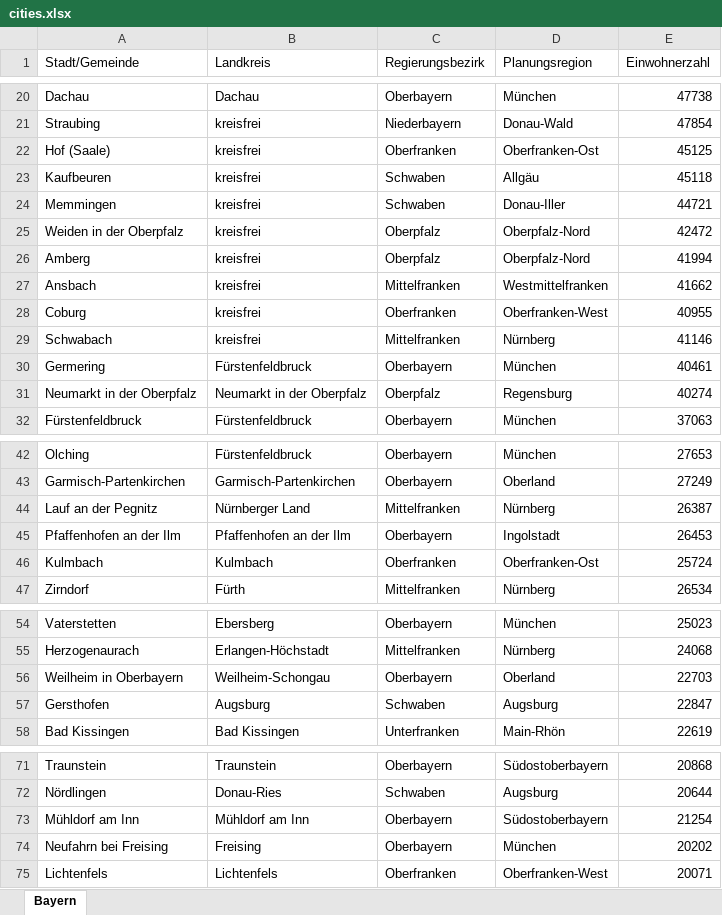
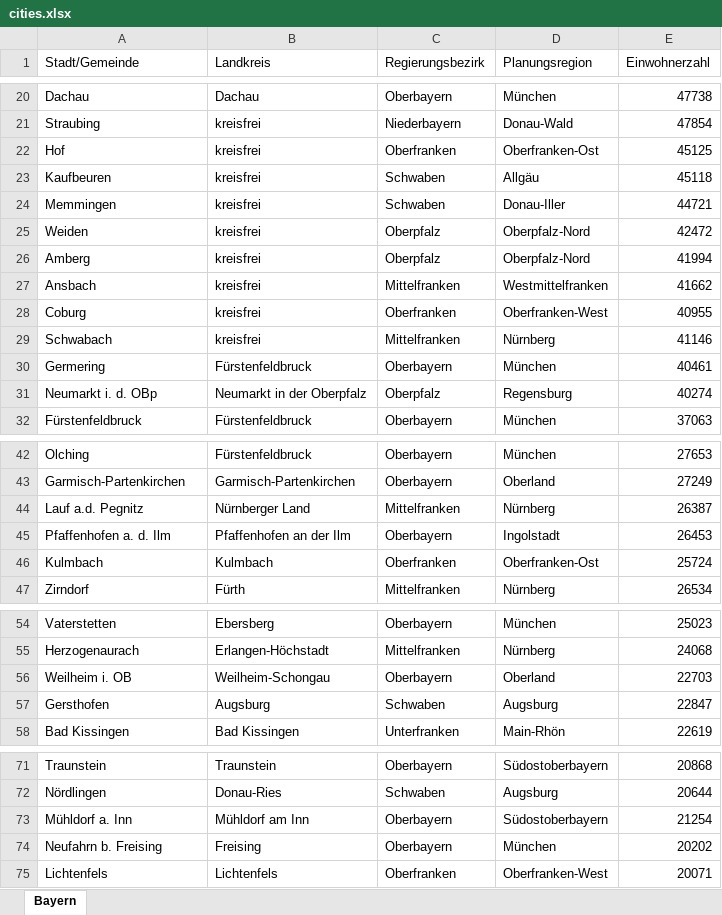
Before and after one commit to ALMSAnalytics/immoDATA, an Excel workbook: inputs/cities.xlsx, sheet Bayern, drawn as a sheet; only a part is shown, gaps mark what is left out; values as stored, in another font and other column widths than the file's, no borders; table styles not drawn; the diff names each change by its address in the sheet, - before the commit and + after, or states it on an @@ line.

Commit message:
Added the cities Excel
Excel with cities names

```diff
--- a/inputs/cities.xlsx (sheet Bayern)
+++ b/inputs/cities.xlsx (sheet Bayern)
-A22 (Stadt/Gemeinde): Hof (Saale)
+A22 (Stadt/Gemeinde): Hof
-A25 (Stadt/Gemeinde): Weiden in der Oberpfalz
+A25 (Stadt/Gemeinde): Weiden
-A31 (Stadt/Gemeinde): Neumarkt in der Oberpfalz
+A31 (Stadt/Gemeinde): Neumarkt i. d. OBp
-A44 (Stadt/Gemeinde): Lauf an der Pegnitz
+A44 (Stadt/Gemeinde): Lauf a.d. Pegnitz
-A45 (Stadt/Gemeinde): Pfaffenhofen an der Ilm
+A45 (Stadt/Gemeinde): Pfaffenhofen a. d. Ilm
-A56 (Stadt/Gemeinde): Weilheim in Oberbayern
+A56 (Stadt/Gemeinde): Weilheim i. OB
-A73 (Stadt/Gemeinde): Mühldorf am Inn
+A73 (Stadt/Gemeinde): Mühldorf a. Inn
-A74 (Stadt/Gemeinde): Neufahrn bei Freising
+A74 (Stadt/Gemeinde): Neufahrn b. Freising
```
Also changed, not shown: 1 other file.
